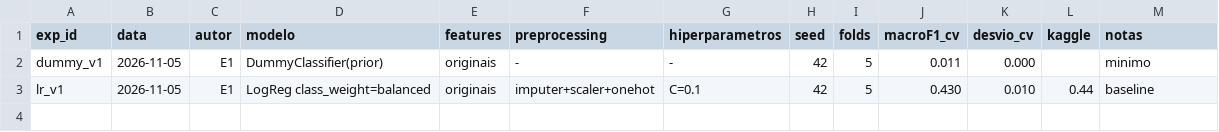
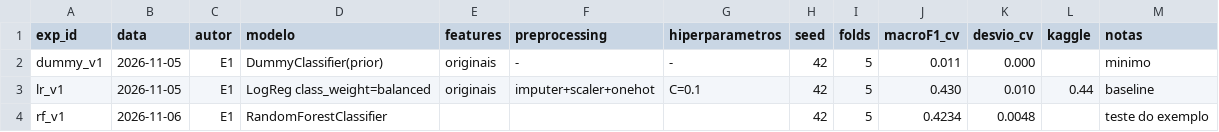
Before and after one commit to NelsonSousa79/DAA-TP, a CSV file: experiments.csv, drawn as a sheet; the diff names each change by its address in the sheet, - before the commit and + after, or states it on an @@ line.

Commit message:
Motor modular (common, run, models) e teste rf_v1

```diff
--- a/experiments.csv
+++ b/experiments.csv
+row 4: rf_v1 | 2026-11-06 | E1 | RandomForestClassifier |  |  |  | 42 | 5 | 0.4234 | 0.0048 |  | teste do exemplo
```
Also changed, not shown: 5 other files.
